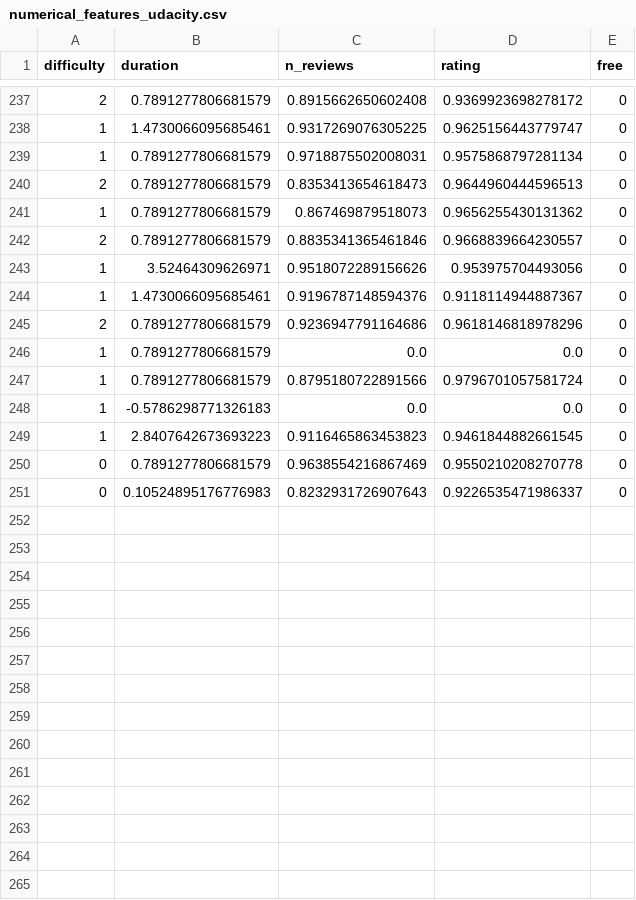
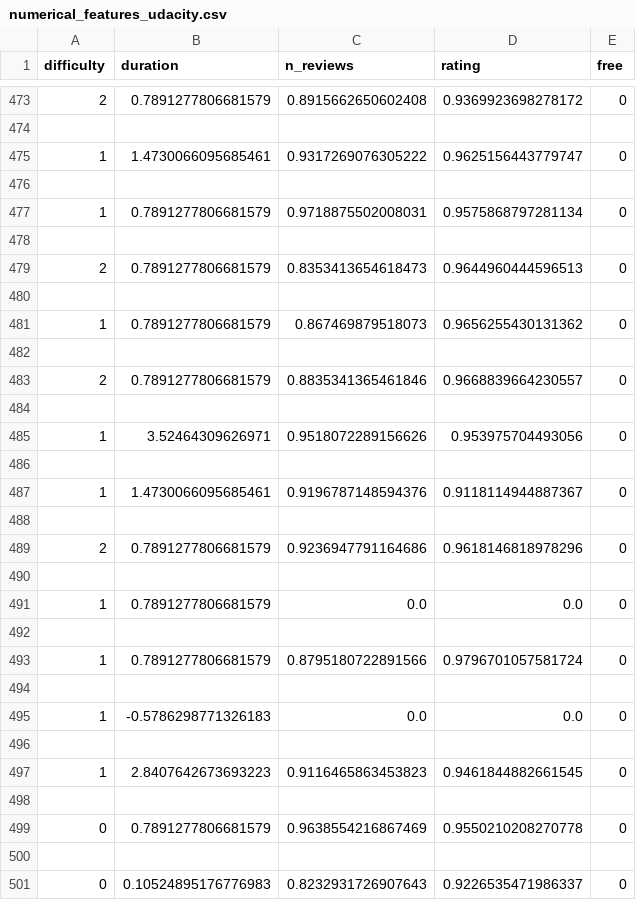
Before and after one commit to nmartinezs2017/coursing-ml, a CSV file: coursing-ml/data/04_feature/numerical_features_udacity.csv, drawn as a sheet; only a part is shown, gaps mark what is left out; the diff covers the shown part only.

```diff
--- a/coursing-ml/data/04_feature/numerical_features_udacity.csv
+++ b/coursing-ml/data/04_feature/numerical_features_udacity.csv
@@ -237,15 +473,29 @@ difficulty,duration,n_reviews,rating,free
 2,0.7891277806681579,0.8915662650602408,0.9369923698278172,0
-1,1.4730066095685461,0.9317269076305225,0.9625156443779747,0
+
+1,1.4730066095685461,0.9317269076305222,0.9625156443779747,0
+
 1,0.7891277806681579,0.9718875502008031,0.9575868797281134,0
+
 2,0.7891277806681579,0.8353413654618473,0.9644960444596513,0
+
 1,0.7891277806681579,0.867469879518073,0.9656255430131362,0
+
 2,0.7891277806681579,0.8835341365461846,0.9668839664230557,0
+
 1,3.52464309626971,0.9518072289156626,0.953975704493056,0
+
 1,1.4730066095685461,0.9196787148594376,0.9118114944887367,0
+
 2,0.7891277806681579,0.9236947791164686,0.9618146818978296,0
+
 1,0.7891277806681579,0.0,0.0,0
+
 1,0.7891277806681579,0.8795180722891566,0.9796701057581724,0
+
 1,-0.5786298771326183,0.0,0.0,0
+
 1,2.8407642673693223,0.9116465863453823,0.9461844882661545,0
+
 0,0.7891277806681579,0.9638554216867469,0.9550210208270778,0
+
 0,0.10524895176776983,0.8232931726907643,0.9226535471986337,0
```
Also changed, not shown: 236 added rows and 2 edited cells elsewhere in this file, coursing-ml/data/03_primary/cleaned_udacity.csv, coursing-ml/data/03_primary/numerical_data_udacity.csv, 15 other files.
